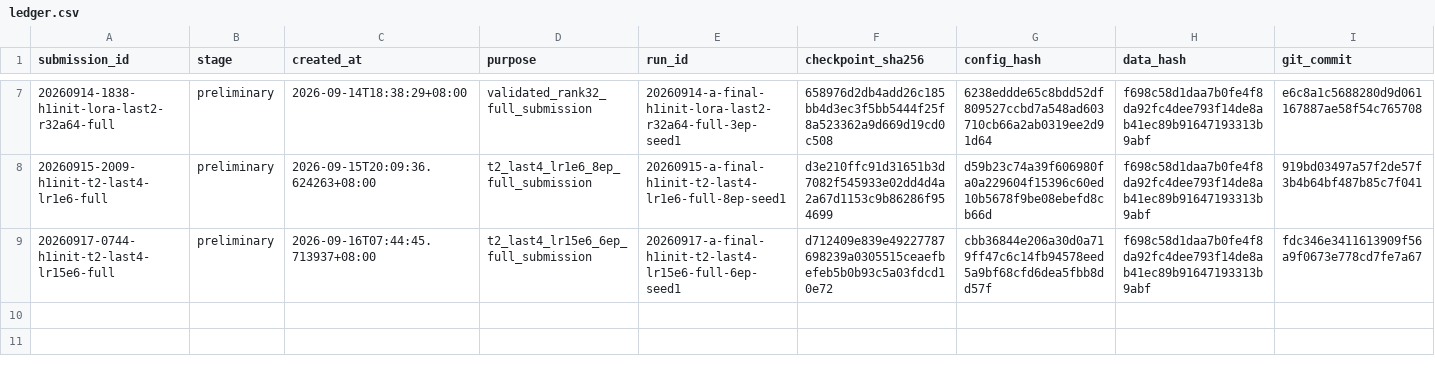
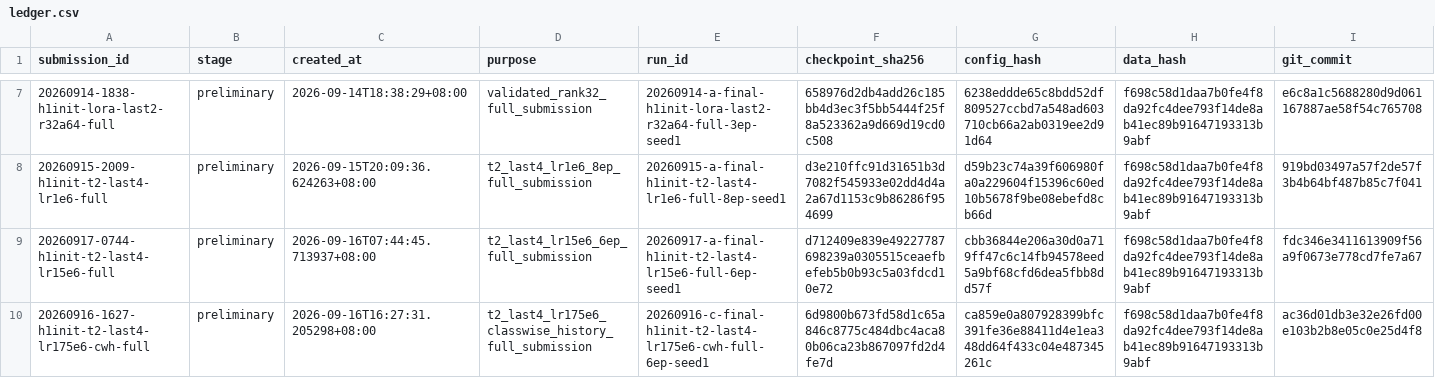
Before and after one commit to JRZ1018/AIC-2026-track1, a CSV file: submissions/ledger.csv, drawn as a sheet; only a part is shown, gaps mark what is left out; rows hold the shown columns only; the diff names each change by its address in the sheet, - before the commit and + after, or states it on an @@ line.

Commit message:
docs(handoff): record cwh three-seed pass, full retrain and built submission

```diff
--- a/submissions/ledger.csv
+++ b/submissions/ledger.csv
+row 10: 20260916-1627-h1init-t2-last4-lr175e6-cwh-full | preliminary | 2026-09-16T16:27:31.205298+08:00 | t2_last4_lr175e6_classwise_history_full_submission | 20260916-c-final-h1init-t2-last4-lr175e6-cwh-full-6ep-seed1 | 6d9800b673fd58d1c65a846c8775c484dbc4aca80b06ca23b867097fd2d4fe7d | ca859e0a807928399bfc391fe36e88411d4e1ea348dd64f433c04e487345261c | f698c58d1daa7b0fe4f8da92fc4dee793f14de8ab41ec89b91647193313b9abf | ac36d01db3e32e26fd00e103b2b8e05c0e25d4f8
```
Also changed, not shown: 3 other files.
